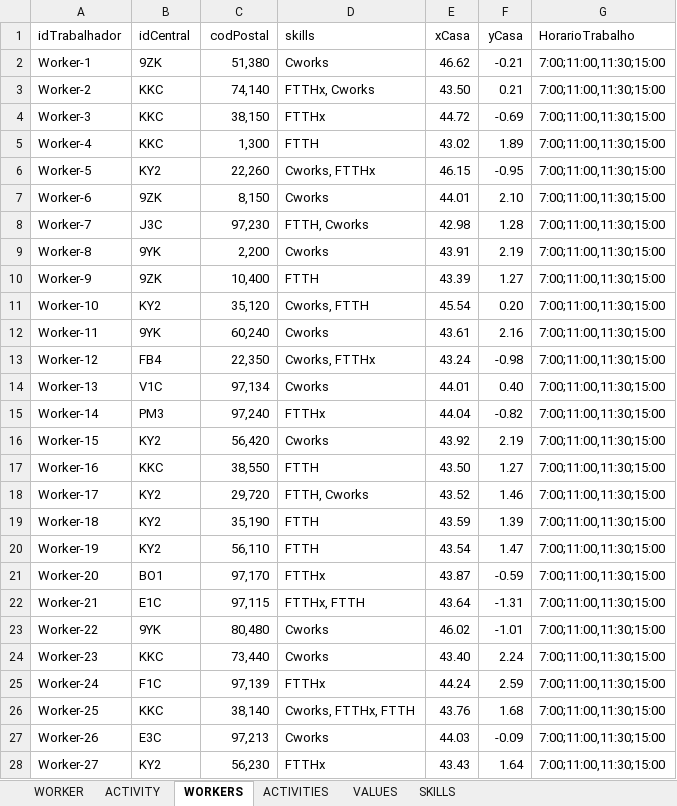
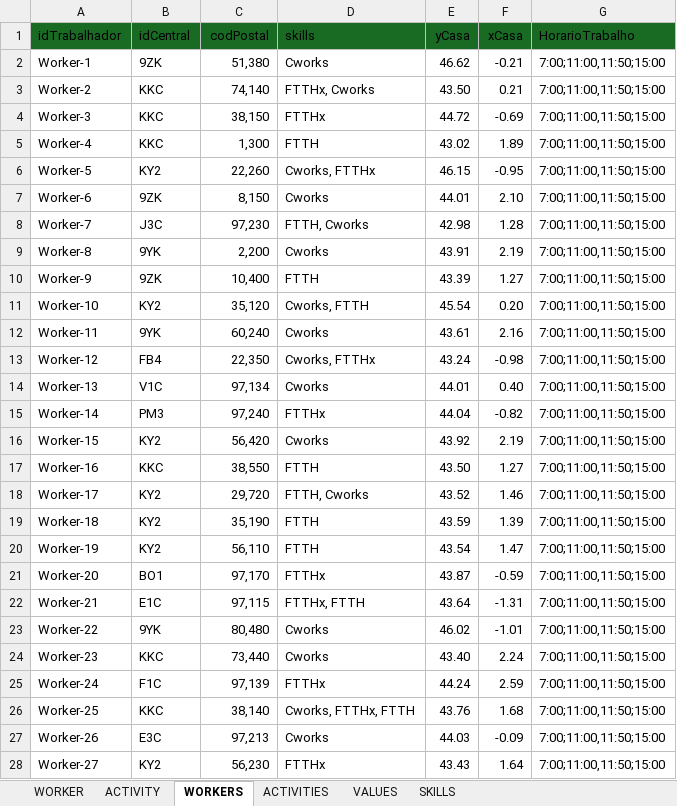
Before and after one commit to Jose-Cartaxo/ProjetoFinal3, an Excel workbook: DATA.xlsx, sheet WORKERS, drawn as a sheet; only a part is shown; values as stored, in another font and other column widths than the file's, no borders; the diff covers the shown part only; the diff names each change by its address in the sheet, - before the commit and + after, or states it on an @@ line.

```diff
--- a/DATA.xlsx (sheet WORKERS)
+++ b/DATA.xlsx (sheet WORKERS)
-A1:G1 fill: none
+A1:G1 fill: #196B24
-E1: xCasa
+E1: yCasa
-F1: yCasa
+F1: xCasa
-G2:G28 (HorarioTrabalho): 7:00;11:00,11:30;15:00
+G2:G28 (HorarioTrabalho): 7:00;11:00,11:50;15:00
```
Also changed, not shown: 143 edited cells elsewhere in this sheet, sheet VALUES, sheet ACTIVITIES, sheet SKILLS, formulas that keep their value, 3 other files.
